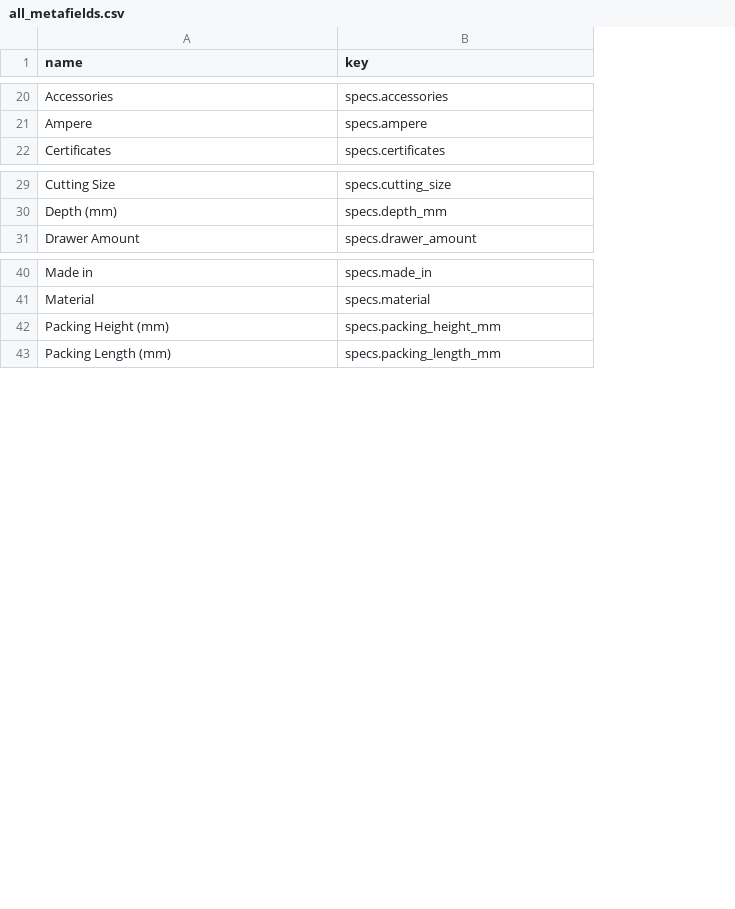
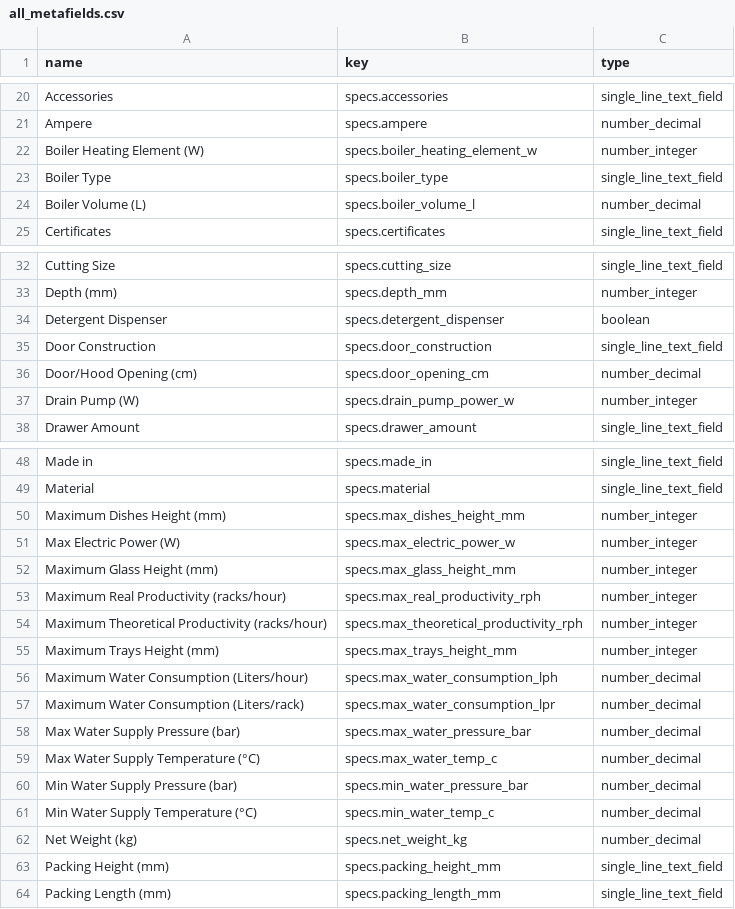
Before and after one commit to Sonthep/shopify-automation-tools, a CSV file: bulk-update-product/output/all_metafields.csv, drawn as a sheet; only a part is shown, gaps mark what is left out; the diff covers the shown part only; the diff names each change by its address in the sheet, - before the commit and + after, or states it on an @@ line.

```diff
--- a/bulk-update-product/output/all_metafields.csv
+++ b/bulk-update-product/output/all_metafields.csv
+column C (type), rows 20-21: single_line_text_field | number_decimal; row 25: single_line_text_field; rows 32-33: single_line_text_field | number_integer; row 38: single_line_text_field; rows 48-49: single_line_text_field | single_line_text_field; rows 63-64: single_line_text_field | single_line_text_field
+row 22: Boiler Heating Element (W) | specs.boiler_heating_element_w | number_integer
+row 23: Boiler Type | specs.boiler_type | single_line_text_field
+row 24: Boiler Volume (L) | specs.boiler_volume_l | number_decimal
+row 34: Detergent Dispenser | specs.detergent_dispenser | boolean
+row 35: Door Construction | specs.door_construction | single_line_text_field
+row 36: Door/Hood Opening (cm) | specs.door_opening_cm | number_decimal
+row 37: Drain Pump (W) | specs.drain_pump_power_w | number_integer
+row 50: Maximum Dishes Height (mm) | specs.max_dishes_height_mm | number_integer
+row 51: Max Electric Power (W) | specs.max_electric_power_w | number_integer
+row 52: Maximum Glass Height (mm) | specs.max_glass_height_mm | number_integer
+row 53: Maximum Real Productivity (racks/hour) | specs.max_real_productivity_rph | number_integer
+row 54: Maximum Theoretical Productivity (racks/hour) | specs.max_theoretical_productivity_rph | number_integer
+row 55: Maximum Trays Height (mm) | specs.max_trays_height_mm | number_integer
+row 56: Maximum Water Consumption (Liters/hour) | specs.max_water_consumption_lph | number_decimal
+row 57: Maximum Water Consumption (Liters/rack) | specs.max_water_consumption_lpr | number_decimal
+row 58: Max Water Supply Pressure (bar) | specs.max_water_pressure_bar | number_decimal
+row 59: Max Water Supply Temperature (°C) | specs.max_water_temp_c | number_decimal
+row 60: Min Water Supply Pressure (bar) | specs.min_water_pressure_bar | number_decimal
+row 61: Min Water Supply Temperature (°C) | specs.min_water_temp_c | number_decimal
+row 62: Net Weight (kg) | specs.net_weight_kg | number_decimal
```
Also changed, not shown: 23 added rows elsewhere in this file, 14 other files.
